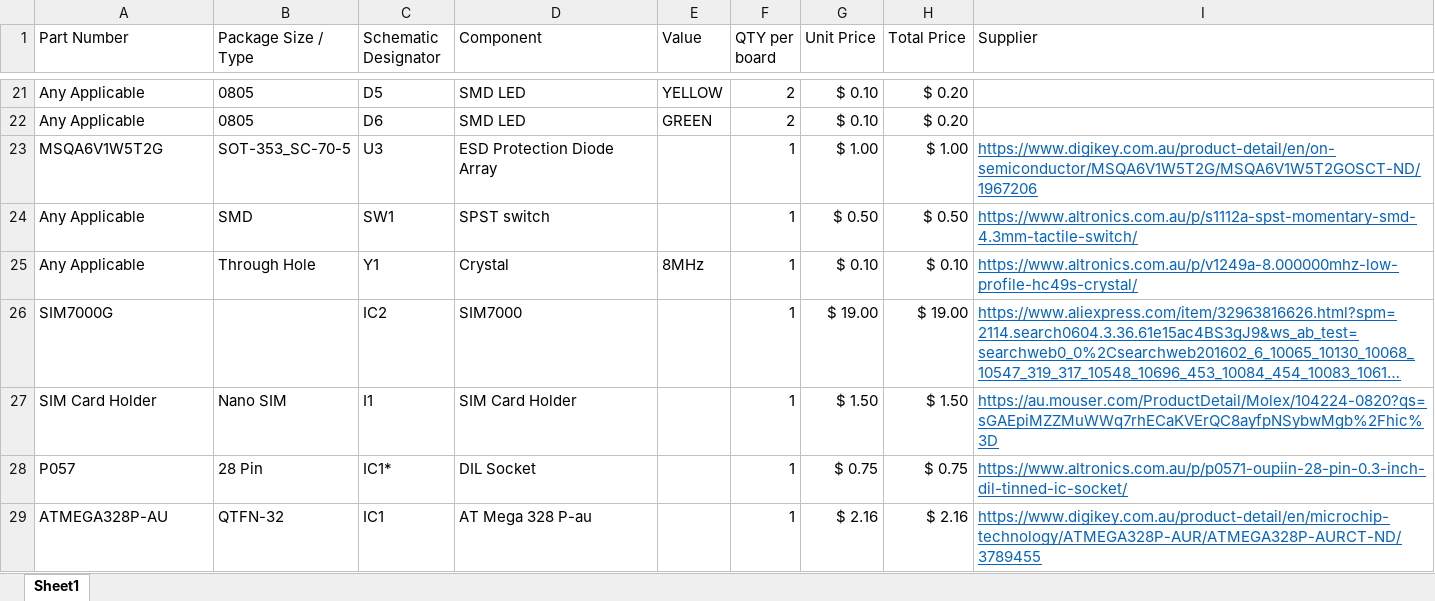
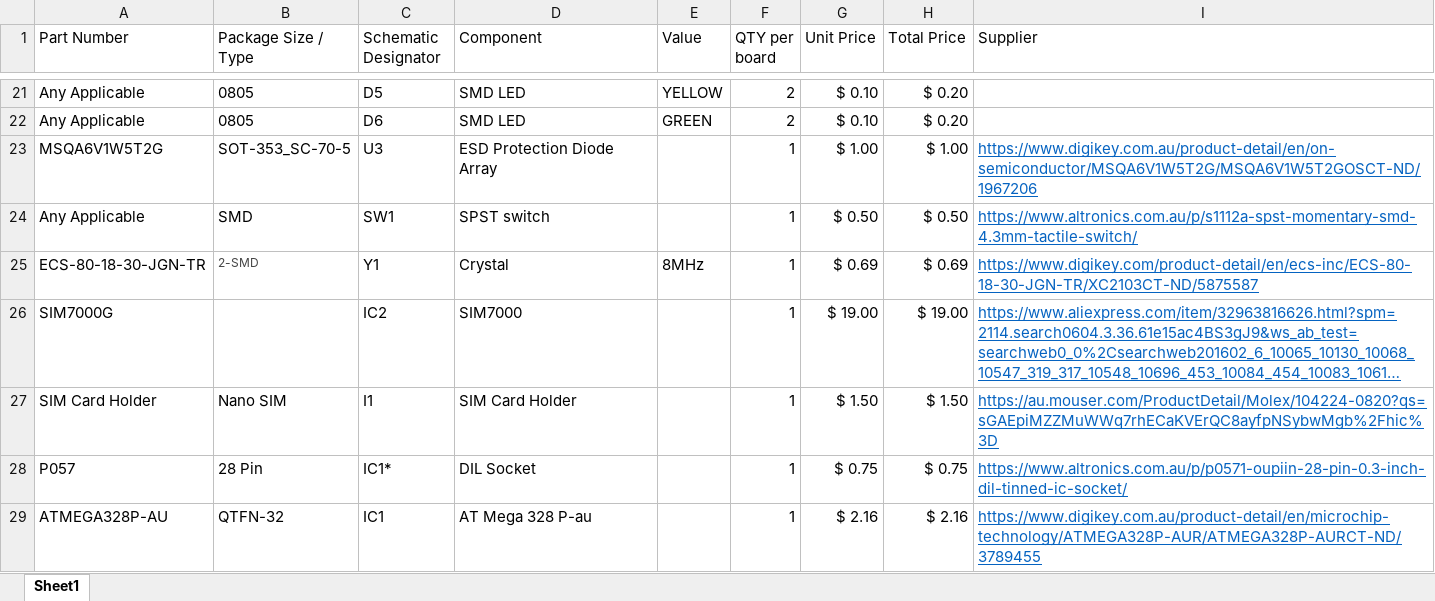
Before and after one commit to Monash-EPHM-Lab/Monash-BoSL, an Excel workbook: Board-Hardware/Manufacturing/BoSL BOM Rev 0.4.xlsx, sheet Sheet1, drawn as a sheet; only a part is shown, gaps mark what is left out; long unchanged cells end in …; values as stored, in another font and other column widths than the file's, no borders; the diff names each change by its address in the sheet, - before the commit and + after, or states it on an @@ line.

```diff
--- a/Board-Hardware/Manufacturing/BoSL BOM Rev 0.4.xlsx (sheet Sheet1)
+++ b/Board-Hardware/Manufacturing/BoSL BOM Rev 0.4.xlsx (sheet Sheet1)
-A25 (Part Number): Any Applicable
+A25 (Part Number): ECS-80-18-30-JGN-TR
-B25 (Package Size / Type): Through Hole
+B25 (Package Size / Type): 2-SMD
-B25 text colour: black
+B25 text colour: #444444, text size: smaller
-G25 (Unit Price): $ 0.10
+G25 (Unit Price): $ 0.69
-H25 (Total Price): $ 0.10
+H25 (Total Price): $ 0.69
-I25 (Supplier): https://www.altronics.com.au/p/v1249a-8.000000mhz-low-profile-hc49s-crystal/
+I25 (Supplier): https://www.digikey.com/product-detail/en/ecs-inc/ECS-80-18-30-JGN-TR/XC2103CT-ND/5875587
```
Also changed, not shown: 4 other files.
